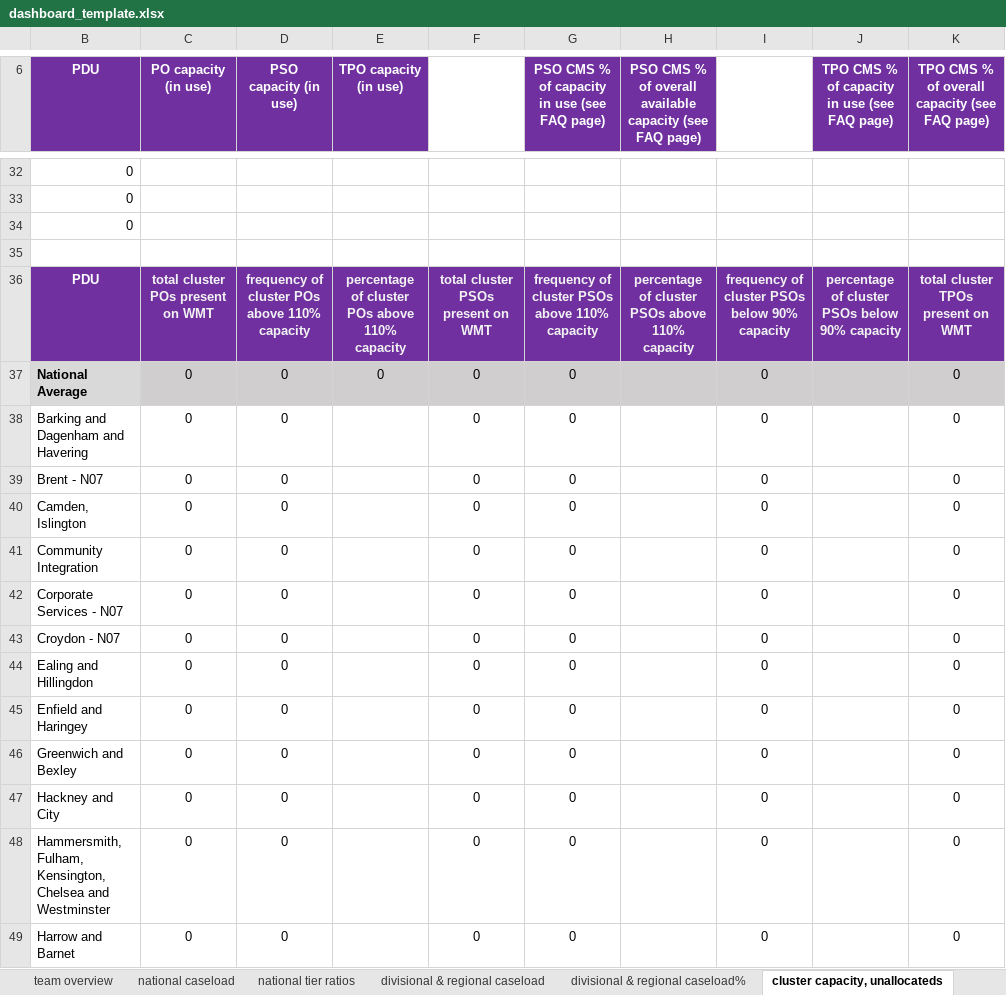
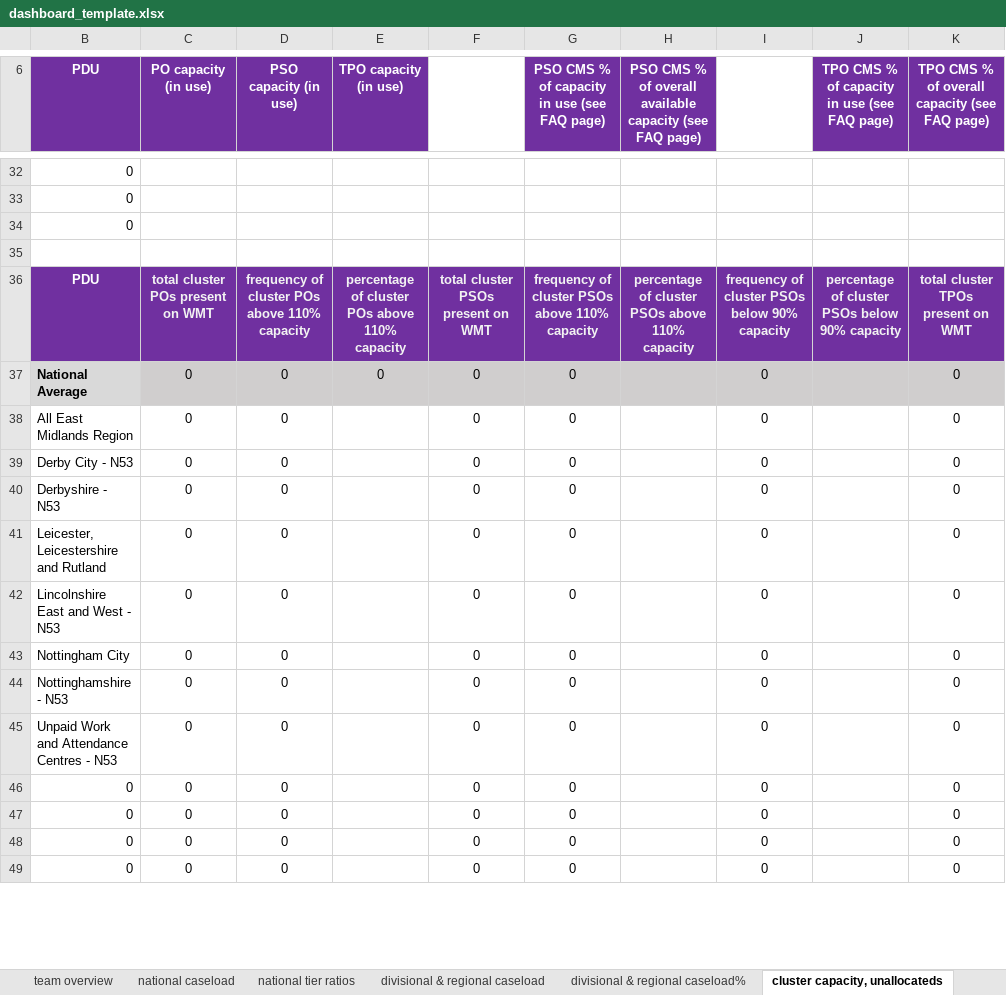
Before and after one commit to ministryofjustice/wmt-worker, an Excel workbook: app/templates/dashboard_template.xlsx, sheet cluster capacity, unallocateds, drawn as a sheet; only a part is shown, gaps mark what is left out; values as stored, in another font and other column widths than the file's, no borders; charts and pictures and conditional formats not drawn; the diff covers the shown part only; the diff names each change by its address in the sheet, - before the commit and + after, or states it on an @@ line.

```diff
--- a/app/templates/dashboard_template.xlsx (sheet cluster capacity, unallocateds)
+++ b/app/templates/dashboard_template.xlsx (sheet cluster capacity, unallocateds)
-B38 (PDU): Barking and Dagenham and Havering
+B38 (PDU): All East Midlands Region
-B39 (PDU): Brent - N07
+B39 (PDU): Derby City - N53
-B40 (PDU): Camden, Islington
+B40 (PDU): Derbyshire - N53
-B41 (PDU): Community Integration
+B41 (PDU): Leicester, Leicestershire and Rutland
-B42 (PDU): Corporate Services - N07
+B42 (PDU): Lincolnshire East and West - N53
-B43 (PDU): Croydon - N07
+B43 (PDU): Nottingham City
-B44 (PDU): Ealing and Hillingdon
+B44 (PDU): Nottinghamshire - N53
-B45 (PDU): Enfield and Haringey
+B45 (PDU): Unpaid Work and Attendance Centres - N53
-B46 (PDU): Greenwich and Bexley
+B46 (PDU): 0
-B47 (PDU): Hackney and City
+B47 (PDU): 0
-B48 (PDU): Hammersmith, Fulham, Kensington, Chelsea and Westminster
+B48 (PDU): 0
-B49 (PDU): Harrow and Barnet
+B49 (PDU): 0
```
Also changed, not shown: 85 edited cells elsewhere in this sheet, sheet PDUs, sheet divisional & regional caseload, sheet community caseload, sheet custody caseload, sheet custody %, sheet community %, 8 more sheets, charts or pictures.
